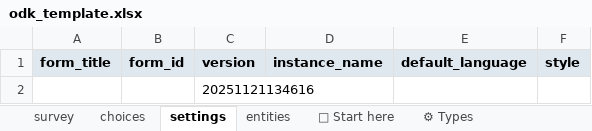
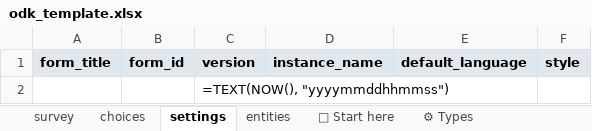
Before and after one commit to joybindroo/ODK-Form-Skills, an Excel workbook: skills/odk-xlsform/templates/odk_template.xlsx, sheet settings, drawn as a sheet; values as stored, in another font and other column widths than the file's, no borders; formulas without a stored value are shown as written; the diff names each change by its address in the sheet, - before the commit and + after, or states it on an @@ line.

```diff
--- a/skills/odk-xlsform/templates/odk_template.xlsx (sheet settings)
+++ b/skills/odk-xlsform/templates/odk_template.xlsx (sheet settings)
-C2: 20251121134616
+C2: =TEXT(NOW(), "yyyymmddhhmmss")
```
Also changed, not shown: charts or pictures, 1 other file.
